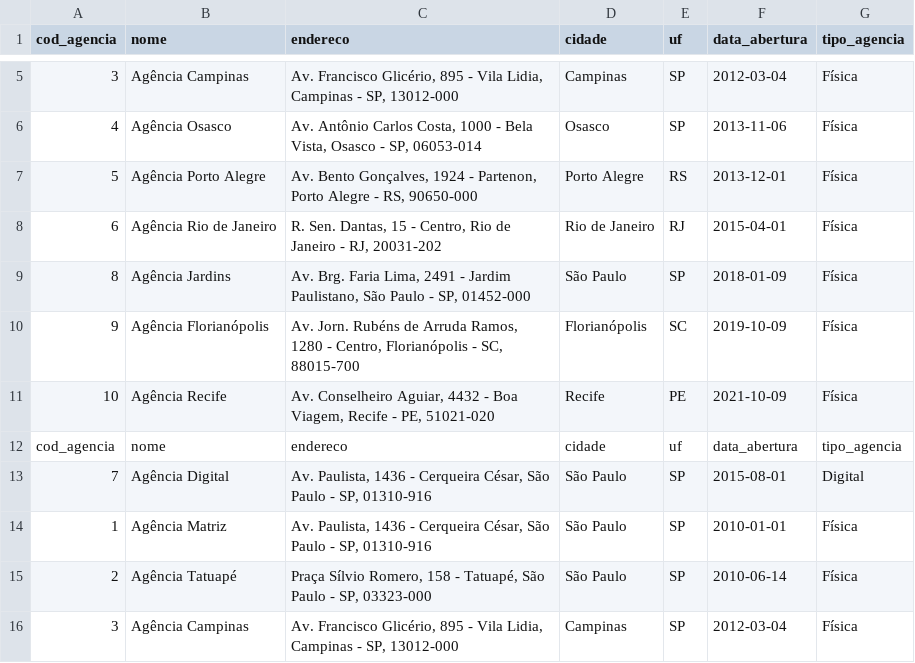
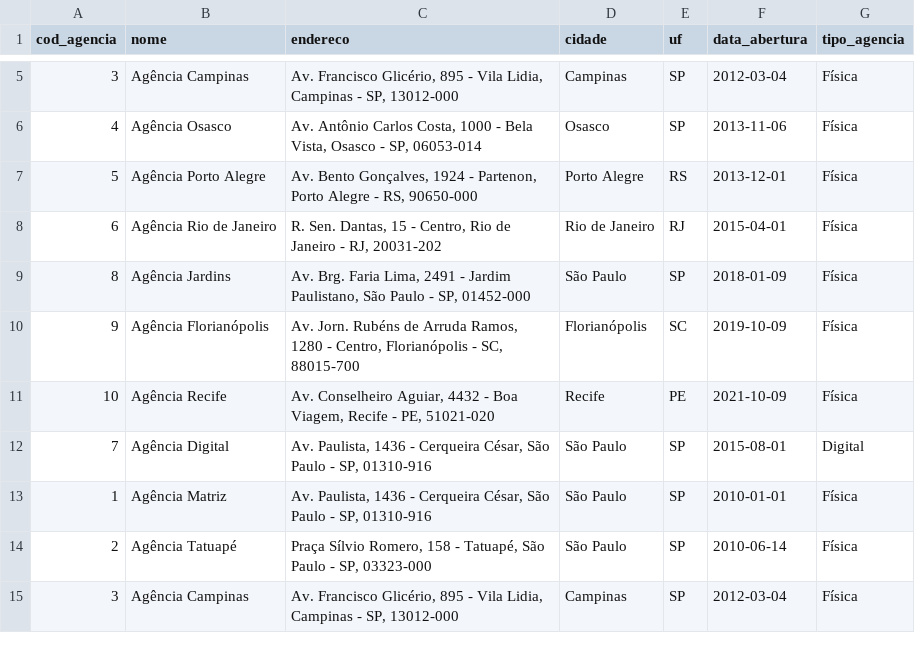
Before and after one commit to LNavarroo/desafio-lighthouse, a CSV file: seeds/agencias.csv, drawn as a sheet; only a part is shown, gaps mark what is left out; the diff names each change by its address in the sheet, - before the commit and + after, or states it on an @@ line.

```diff
--- a/seeds/agencias.csv
+++ b/seeds/agencias.csv
-row 12: cod_agencia | nome | endereco | cidade | uf | data_abertura | tipo_agencia
```
Also changed, not shown: 10 other files.
